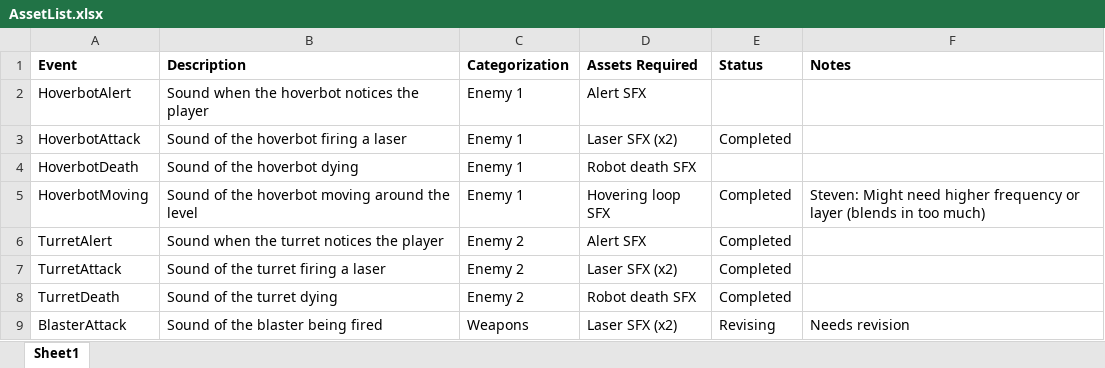
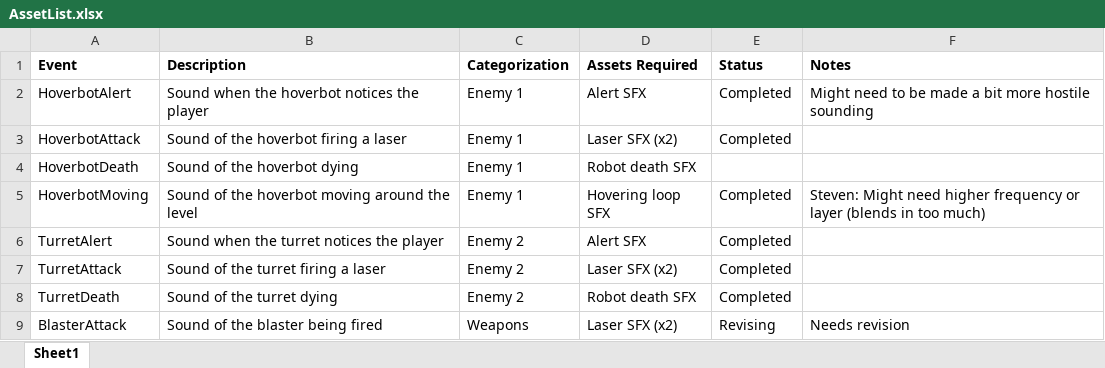
Before and after one commit to jak4694/671-Final-Project, an Excel workbook: Documentation/AssetList.xlsx, sheet Sheet1, drawn as a sheet; only a part is shown; values as stored, in another font and other column widths than the file's, no borders; the diff names each change by its address in the sheet, - before the commit and + after, or states it on an @@ line.

Commit message:
Hoverbot alert sound implemented

```diff
--- a/Documentation/AssetList.xlsx (sheet Sheet1)
+++ b/Documentation/AssetList.xlsx (sheet Sheet1)
-E2 (Status): (empty)
+E2 (Status): Completed
-F2 (Notes): (empty)
+F2 (Notes): Might need to be made a bit more hostile sounding
```
Also changed, not shown: 22 other files.
